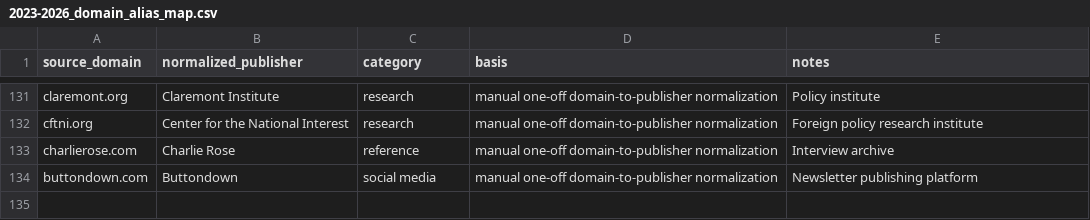
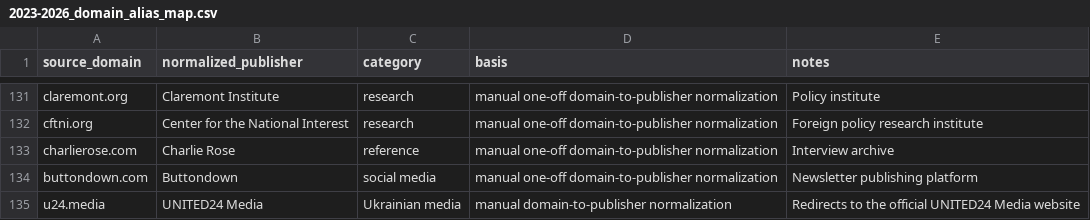
Before and after one commit to abdymok/substack_archive, a CSV file: working_set/2023-2026_domain_alias_map.csv, drawn as a sheet; only a part is shown, gaps mark what is left out; the diff names each change by its address in the sheet, - before the commit and + after, or states it on an @@ line.

Commit message:
Record UNITED24 Media short-domain alias

```diff
--- a/working_set/2023-2026_domain_alias_map.csv
+++ b/working_set/2023-2026_domain_alias_map.csv
+row 135: u24.media | UNITED24 Media | Ukrainian media | manual domain-to-publisher normalization | Redirects to the official UNITED24 Media website
```
